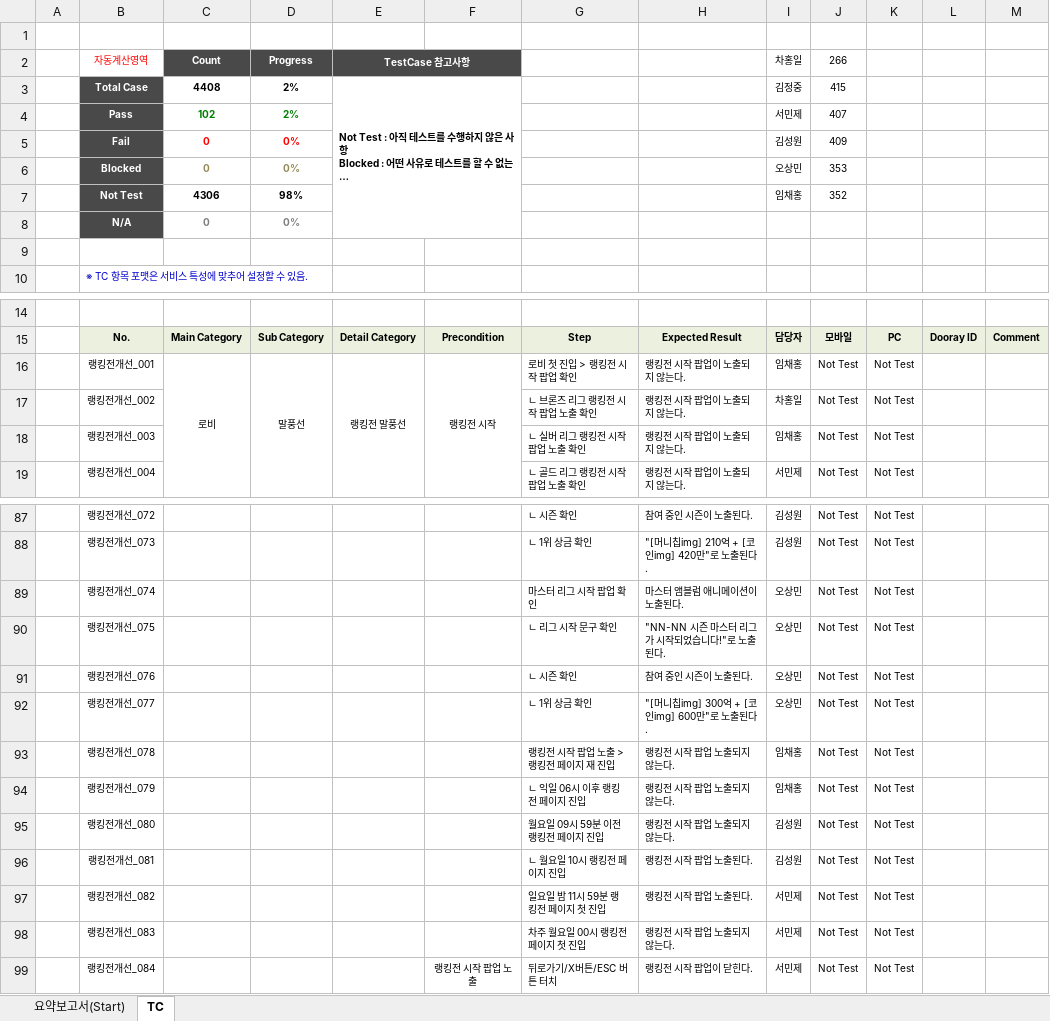
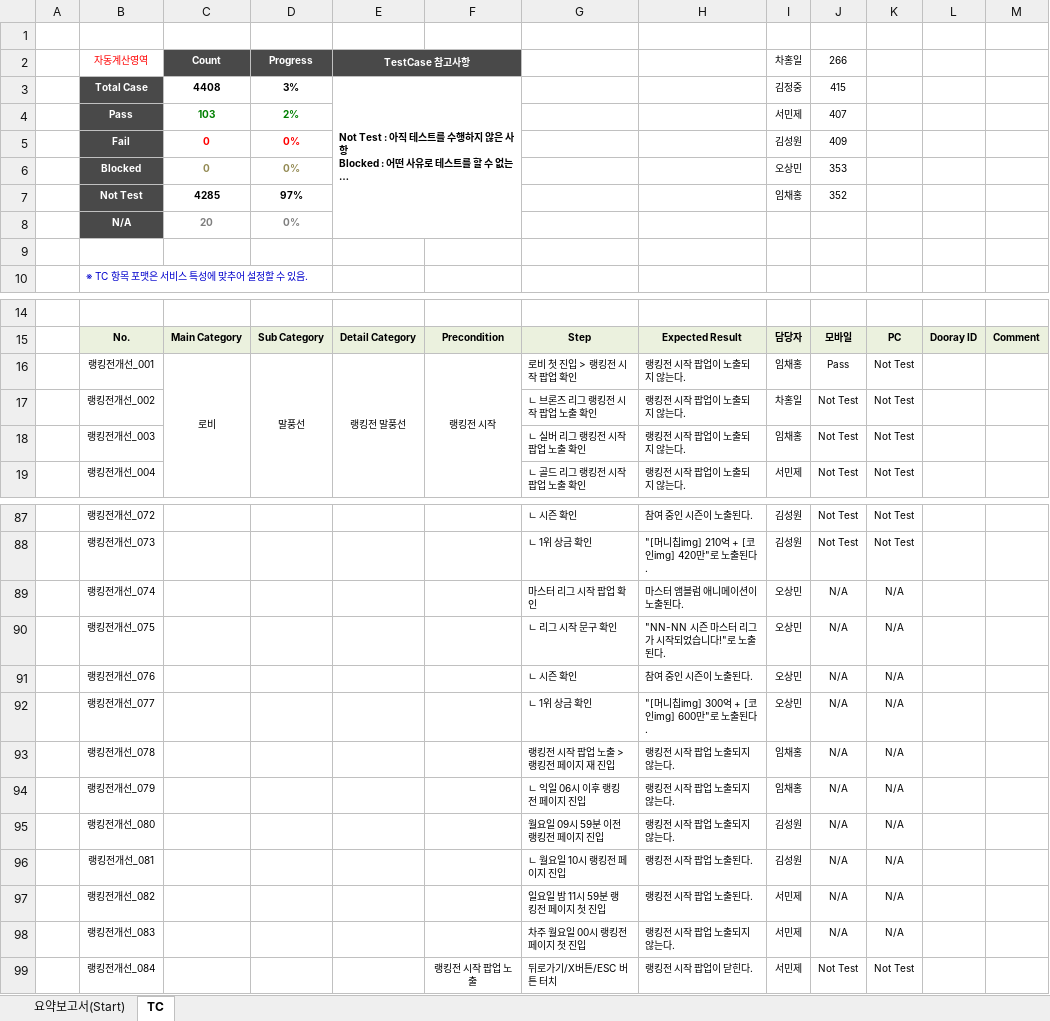
Before and after one commit to mp-qa/TC, an Excel workbook: 랭킹전개선_20181206_김성원.xlsx, sheet TC, drawn as a sheet; only a part is shown, gaps mark what is left out; long unchanged cells end in …; values as stored, in another font and other column widths than the file's, no borders; conditional formats not drawn; the diff names each change by its address in the sheet, - before the commit and + after, or states it on an @@ line.

Commit message:
Update 랭킹전개선_20181206_김성원.xlsx

```diff
--- a/랭킹전개선_20181206_김성원.xlsx (sheet TC)
+++ b/랭킹전개선_20181206_김성원.xlsx (sheet TC)
-D3 (Progress): 2%
+D3 (Progress): 3%
-C4 (Count): 102
+C4 (Count): 103
-C7 (Count): 4306
+C7 (Count): 4285
-D7 (Progress): 98%
+D7 (Progress): 97%
-C8 (Count): 0
+C8 (Count): 20
-J16 (266): Not Test
+J16 (266): Pass
-J89:J98 (266): Not Test
+J89:J98 (266): N/A
-K89:K98: Not Test
+K89:K98: N/A
```
